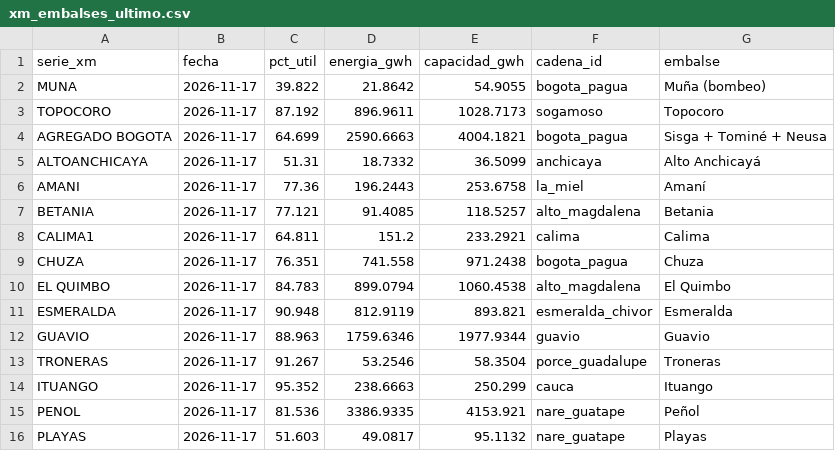
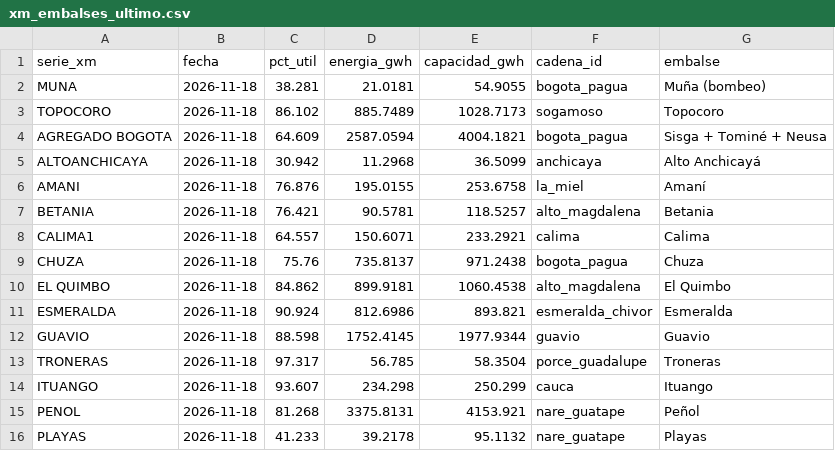
Before and after one commit to jsroncancio/embalses-sin, a CSV file: data/processed/xm_embalses_ultimo.csv, drawn as a sheet; only a part is shown; the diff covers the shown part only.

```diff
--- a/data/processed/xm_embalses_ultimo.csv
+++ b/data/processed/xm_embalses_ultimo.csv
@@ -1,16 +1,16 @@
 serie_xm,fecha,pct_util,energia_gwh,capacidad_gwh,cadena_id,embalse
-MUNA,2026-11-17,39.822,21.8642,54.9055,bogota_pagua,Muña (bombeo)
-TOPOCORO,2026-11-17,87.192,896.9611,1028.7173,sogamoso,Topocoro
-AGREGADO BOGOTA,2026-11-17,64.699,2590.6663,4004.1821,bogota_pagua,Sisga + Tominé + Neusa
-ALTOANCHICAYA,2026-11-17,51.31,18.7332,36.5099,anchicaya,Alto Anchicayá
-AMANI,2026-11-17,77.36,196.2443,253.6758,la_miel,Amaní
-BETANIA,2026-11-17,77.121,91.4085,118.5257,alto_magdalena,Betania
-CALIMA1,2026-11-17,64.811,151.2,233.2921,calima,Calima
-CHUZA,2026-11-17,76.351,741.558,971.2438,bogota_pagua,Chuza
-EL QUIMBO,2026-11-17,84.783,899.0794,1060.4538,alto_magdalena,El Quimbo
-ESMERALDA,2026-11-17,90.948,812.9119,893.821,esmeralda_chivor,Esmeralda
-GUAVIO,2026-11-17,88.963,1759.6346,1977.9344,guavio,Guavio
-TRONERAS,2026-11-17,91.267,53.2546,58.3504,porce_guadalupe,Troneras
-ITUANGO,2026-11-17,95.352,238.6663,250.299,cauca,Ituango
-PENOL,2026-11-17,81.536,3386.9335,4153.921,nare_guatape,Peñol
-PLAYAS,2026-11-17,51.603,49.0817,95.1132,nare_guatape,Playas
+MUNA,2026-11-18,38.281,21.0181,54.9055,bogota_pagua,Muña (bombeo)
+TOPOCORO,2026-11-18,86.102,885.7489,1028.7173,sogamoso,Topocoro
+AGREGADO BOGOTA,2026-11-18,64.609,2587.0594,4004.1821,bogota_pagua,Sisga + Tominé + Neusa
+ALTOANCHICAYA,2026-11-18,30.942,11.2968,36.5099,anchicaya,Alto Anchicayá
+AMANI,2026-11-18,76.876,195.0155,253.6758,la_miel,Amaní
+BETANIA,2026-11-18,76.421,90.5781,118.5257,alto_magdalena,Betania
+CALIMA1,2026-11-18,64.557,150.6071,233.2921,calima,Calima
+CHUZA,2026-11-18,75.76,735.8137,971.2438,bogota_pagua,Chuza
+EL QUIMBO,2026-11-18,84.862,899.9181,1060.4538,alto_magdalena,El Quimbo
+ESMERALDA,2026-11-18,90.924,812.6986,893.821,esmeralda_chivor,Esmeralda
+GUAVIO,2026-11-18,88.598,1752.4145,1977.9344,guavio,Guavio
+TRONERAS,2026-11-18,97.317,56.785,58.3504,porce_guadalupe,Troneras
+ITUANGO,2026-11-18,93.607,234.298,250.299,cauca,Ituango
+PENOL,2026-11-18,81.268,3375.8131,4153.921,nare_guatape,Peñol
+PLAYAS,2026-11-18,41.233,39.2178,95.1132,nare_guatape,Playas
```
Also changed, not shown: 27 edited cells elsewhere in this file, data/processed/xm_cadenas_diario.csv, data/processed/xm_sistema_diario.csv, 9 other files.
